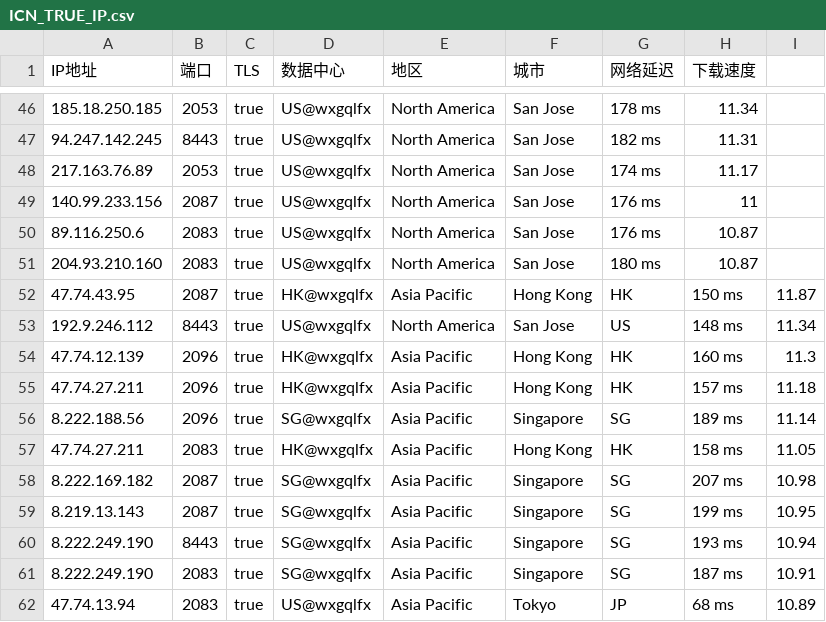
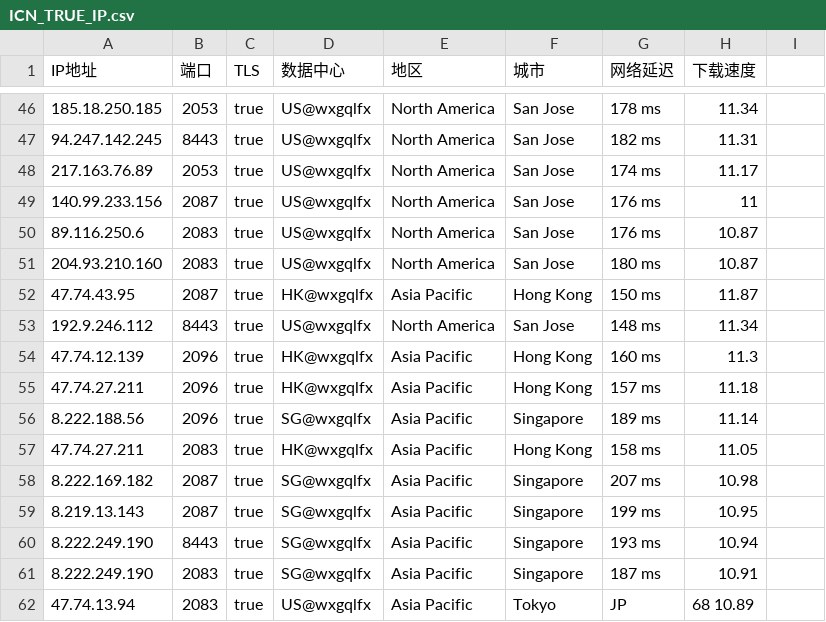
Before and after one commit to wentao883/TG-wxgqlfx_ZBDW, a CSV file: ICN_TRUE_IP.csv, drawn as a sheet; only a part is shown, gaps mark what is left out; the diff covers the shown part only.

Commit message:
Update ICN_TRUE_IP.csv

```diff
--- a/ICN_TRUE_IP.csv
+++ b/ICN_TRUE_IP.csv
@@ -51,12 +51,12 @@ IP地址,端口,TLS,数据中心,地区,城市,网络延迟,下载速度
 204.93.210.160,2083,true,US@wxgqlfx,North America,San Jose,180 ms,10.87
-47.74.43.95,2087,true,HK@wxgqlfx,Asia Pacific,Hong Kong,HK,150 ms,11.87
-192.9.246.112,8443,true,US@wxgqlfx,North America,San Jose,US,148 ms,11.34
-47.74.12.139,2096,true,HK@wxgqlfx,Asia Pacific,Hong Kong,HK,160 ms,11.3
-47.74.27.211,2096,true,HK@wxgqlfx,Asia Pacific,Hong Kong,HK,157 ms,11.18
-8.222.188.56,2096,true,SG@wxgqlfx,Asia Pacific,Singapore,SG,189 ms,11.14
-47.74.27.211,2083,true,HK@wxgqlfx,Asia Pacific,Hong Kong,HK,158 ms,11.05
-8.222.169.182,2087,true,SG@wxgqlfx,Asia Pacific,Singapore,SG,207 ms,10.98
-8.219.13.143,2087,true,SG@wxgqlfx,Asia Pacific,Singapore,SG,199 ms,10.95
-8.222.249.190,8443,true,SG@wxgqlfx,Asia Pacific,Singapore,SG,193 ms,10.94
-8.222.249.190,2083,true,SG@wxgqlfx,Asia Pacific,Singapore,SG,187 ms,10.91
-47.74.13.94,2083,true,US@wxgqlfx,Asia Pacific,Tokyo,JP,68 ms,10.89
+47.74.43.95,2087,true,HK@wxgqlfx,Asia Pacific,Hong Kong,150 ms,11.87
+192.9.246.112,8443,true,US@wxgqlfx,North America,San Jose,148 ms,11.34
+47.74.12.139,2096,true,HK@wxgqlfx,Asia Pacific,Hong Kong,160 ms,11.3
+47.74.27.211,2096,true,HK@wxgqlfx,Asia Pacific,Hong Kong,157 ms,11.18
+8.222.188.56,2096,true,SG@wxgqlfx,Asia Pacific,Singapore,189 ms,11.14
+47.74.27.211,2083,true,HK@wxgqlfx,Asia Pacific,Hong Kong,158 ms,11.05
+8.222.169.182,2087,true,SG@wxgqlfx,Asia Pacific,Singapore,207 ms,10.98
+8.219.13.143,2087,true,SG@wxgqlfx,Asia Pacific,Singapore,199 ms,10.95
+8.222.249.190,8443,true,SG@wxgqlfx,Asia Pacific,Singapore,193 ms,10.94
+8.222.249.190,2083,true,SG@wxgqlfx,Asia Pacific,Singapore,187 ms,10.91
+47.74.13.94,2083,true,US@wxgqlfx,Asia Pacific,Tokyo,JP,68 10.89
```
Also changed, not shown: 57 edited cells elsewhere in this file.
